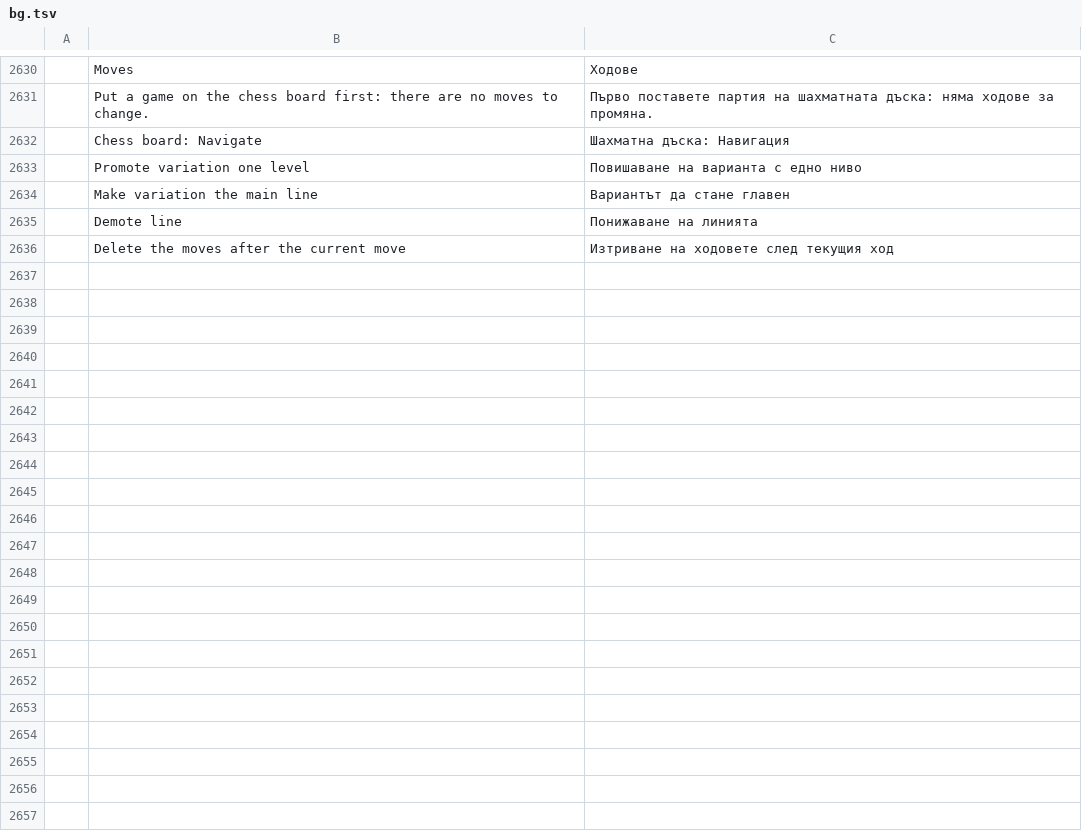
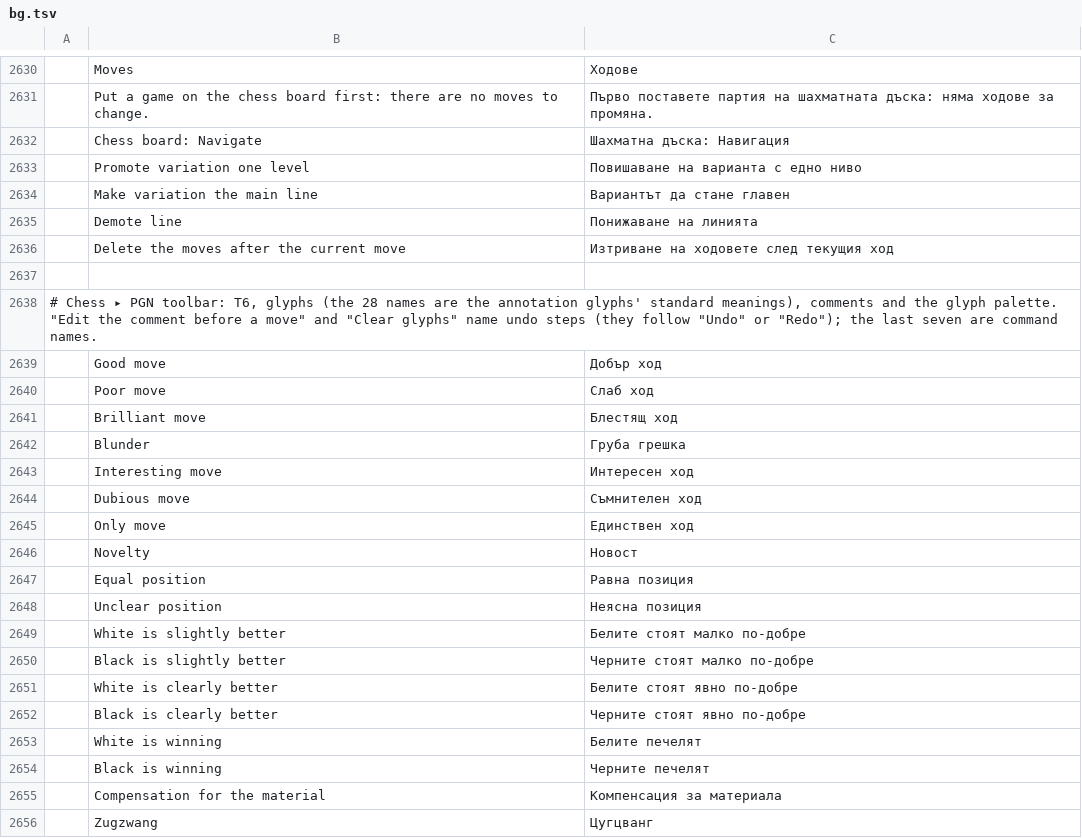
Before and after one commit to DarcioAlberico/pdfcraft-xadrez, a TSV file: crates/ui-egui/src/i18n/bg.tsv, drawn as a sheet; only a part is shown, gaps mark what is left out; the diff covers the shown part only; the diff names each change by its address in the sheet, - before the commit and + after, or states it on an @@ line.

```diff
--- a/crates/ui-egui/src/i18n/bg.tsv
+++ b/crates/ui-egui/src/i18n/bg.tsv
+row 2637: (empty)
+row 2638: # Chess ▸ PGN toolbar: T6, glyphs (the 28 names are the annotation glyphs' standard meanings), comments and the glyph palette. "Edit the comment before a move" and "Clear glyphs" name undo steps (they follow "Undo" or "Redo"); the last seven are command names.
+row 2639:  | Good move | Добър ход
+row 2640:  | Poor move | Слаб ход
+row 2641:  | Brilliant move | Блестящ ход
+row 2642:  | Blunder | Груба грешка
+row 2643:  | Interesting move | Интересен ход
+row 2644:  | Dubious move | Съмнителен ход
+row 2645:  | Only move | Единствен ход
+row 2646:  | Novelty | Новост
+row 2647:  | Equal position | Равна позиция
+row 2648:  | Unclear position | Неясна позиция
+row 2649:  | White is slightly better | Белите стоят малко по-добре
+row 2650:  | Black is slightly better | Черните стоят малко по-добре
+row 2651:  | White is clearly better | Белите стоят явно по-добре
+row 2652:  | Black is clearly better | Черните стоят явно по-добре
+row 2653:  | White is winning | Белите печелят
+row 2654:  | Black is winning | Черните печелят
+row 2655:  | Compensation for the material | Компенсация за материала
+row 2656:  | Zugzwang | Цугцванг
```
Also changed, not shown: 35 added rows elsewhere in this file, crates/ui-egui/src/i18n/el.tsv, crates/ui-egui/src/i18n/kk.tsv, 31 other files.
